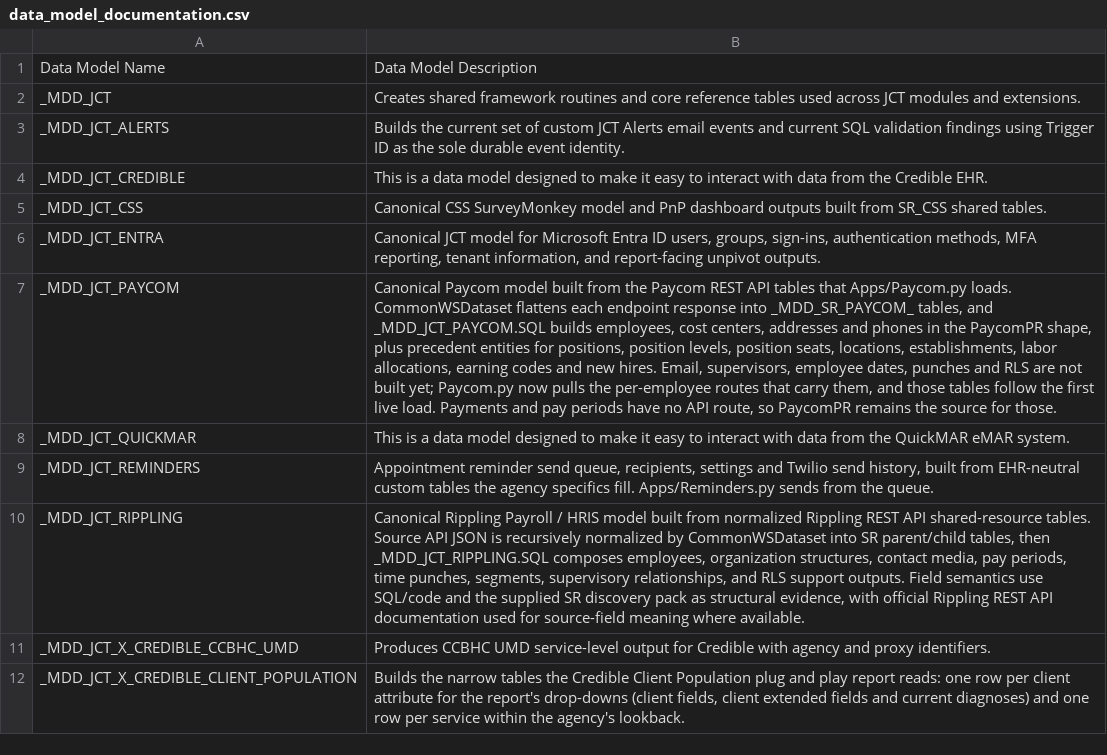
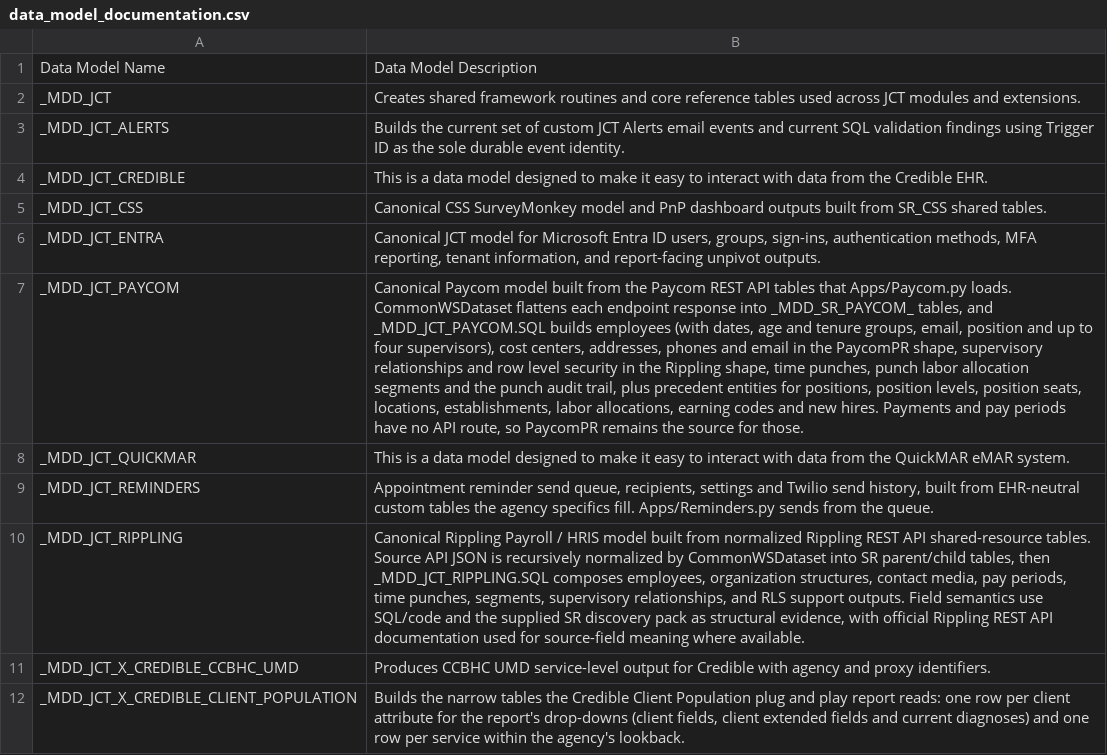
Before and after one commit to mission-driven-data/PUBLIC, a CSV file: data_models/data_model_documentation.csv, drawn as a sheet; only a part is shown; the diff names each change by its address in the sheet, - before the commit and + after, or states it on an @@ line.

```diff
--- a/data_models/data_model_documentation.csv
+++ b/data_models/data_model_documentation.csv
-B7: …_MDD_JCT_PAYCOM.SQL builds employees, cost centers, addresses and phones in the PaycomPR shape, plus precedent entities for positions, position levels, position seats, locations, establishments, labor allocations, earning codes and new hires. Email, supervisors, employee dates, punches and RLS are not built yet; Paycom.py now pulls the per-employee routes that carry them, and those tables follow the first live load. Payments and…
+B7: …_MDD_JCT_PAYCOM.SQL builds employees (with dates, age and tenure groups, email, position and up to four supervisors), cost centers, addresses, phones and email in the PaycomPR shape, supervisory relationships and row level security in the Rippling shape, time punches, punch labor allocation segments and the punch audit trail, plus precedent entities for positions, position levels, position seats, locations, establishments, labor allocations, earning codes and new hires. Payments and…
```
Also changed, not shown: data_models/table_documentation.csv, 1 other file.
